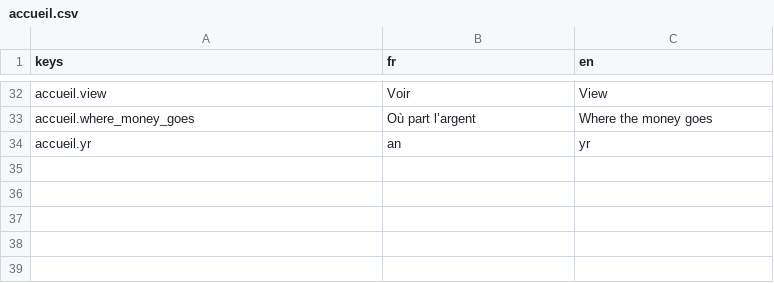
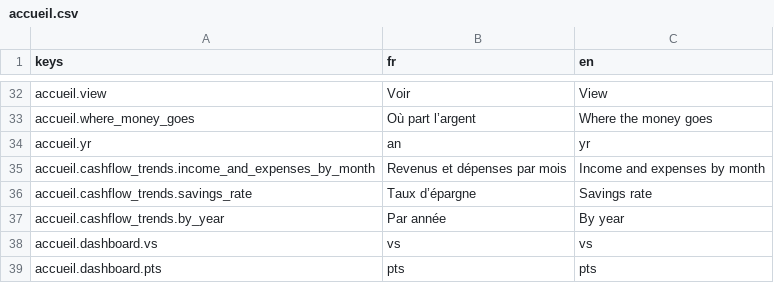
Before and after one commit to me02329/suzanne, a CSV file: frontend/src/i18n/catalogs/accueil.csv, drawn as a sheet; only a part is shown, gaps mark what is left out; the diff names each change by its address in the sheet, - before the commit and + after, or states it on an @@ line.

```diff
--- a/frontend/src/i18n/catalogs/accueil.csv
+++ b/frontend/src/i18n/catalogs/accueil.csv
+row 35: accueil.cashflow_trends.income_and_expenses_by_month | Revenus et dépenses par mois | Income and expenses by month
+row 36: accueil.cashflow_trends.savings_rate | Taux d’épargne | Savings rate
+row 37: accueil.cashflow_trends.by_year | Par année | By year
+row 38: accueil.dashboard.vs | vs | vs
+row 39: accueil.dashboard.pts | pts | pts
```
Also changed, not shown: frontend/src/i18n/catalogs/operations.csv, frontend/src/i18n/catalogs/reglages.csv, 17 other files.
